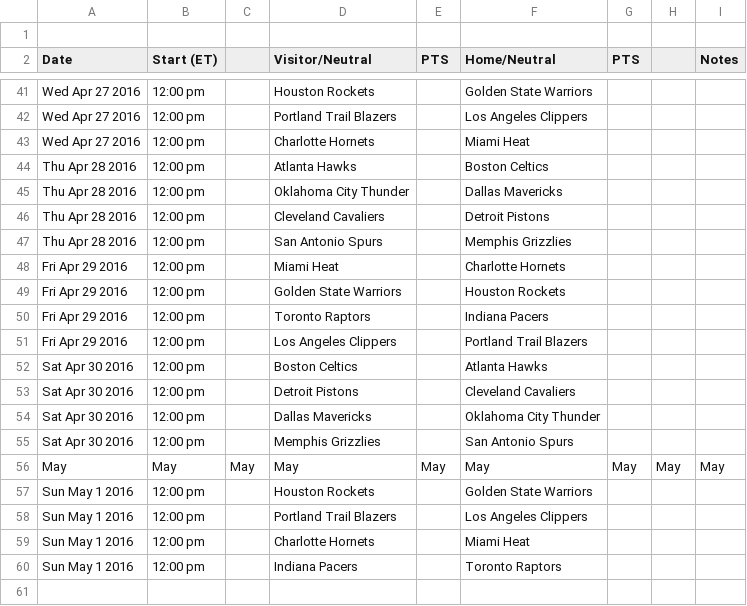
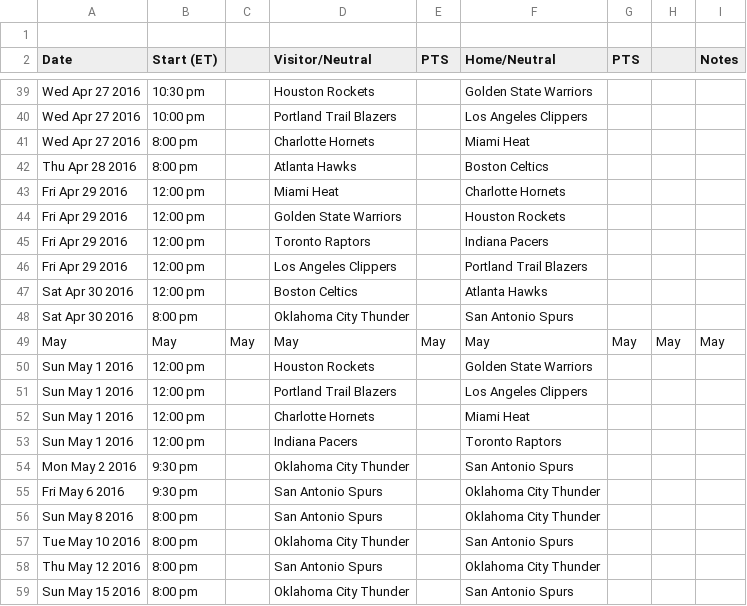
Before and after one commit to dm117/NBA-terminal, a CSV file: schedule.csv, drawn as a sheet; only a part is shown, gaps mark what is left out; removed rows and columns are numbered as before the commit, all else as after; the diff covers the shown part only; the diff names each change by its address in the sheet, - before the commit and + after, or states it on an @@ line.

```diff
--- a/schedule.csv
+++ b/schedule.csv
-B39 (Start (ET)): 12:00 pm
+B39 (Start (ET)): 10:30 pm
-B40 (Start (ET)): 12:00 pm
+B40 (Start (ET)): 10:00 pm
-B41:B42 (Start (ET)): 12:00 pm
+B41:B42 (Start (ET)): 8:00 pm
-row 45: Thu Apr 28 2016 | 12:00 pm |  | Oklahoma City Thunder |  | Dallas Mavericks
-row 46: Thu Apr 28 2016 | 12:00 pm |  | Cleveland Cavaliers |  | Detroit Pistons
-row 47: Thu Apr 28 2016 | 12:00 pm |  | San Antonio Spurs |  | Memphis Grizzlies
-row 53: Sat Apr 30 2016 | 12:00 pm |  | Detroit Pistons |  | Cleveland Cavaliers
-row 54: Sat Apr 30 2016 | 12:00 pm |  | Dallas Mavericks |  | Oklahoma City Thunder
-B48 (Start (ET)): 12:00 pm
+B48 (Start (ET)): 8:00 pm
-D48 (Visitor/Neutral): Memphis Grizzlies
+D48 (Visitor/Neutral): Oklahoma City Thunder
+row 54: Mon May 2 2016 | 9:30 pm |  | Oklahoma City Thunder |  | San Antonio Spurs
+row 55: Fri May 6 2016 | 9:30 pm |  | San Antonio Spurs |  | Oklahoma City Thunder
+row 56: Sun May 8 2016 | 8:00 pm |  | San Antonio Spurs |  | Oklahoma City Thunder
+row 57: Tue May 10 2016 | 8:00 pm |  | Oklahoma City Thunder |  | San Antonio Spurs
+row 58: Thu May 12 2016 | 8:00 pm |  | San Antonio Spurs |  | Oklahoma City Thunder
+row 59: Sun May 15 2016 | 8:00 pm |  | Oklahoma City Thunder |  | San Antonio Spurs
```
Also changed, not shown: 2 removed rows and 86 edited cells elsewhere in this file.
